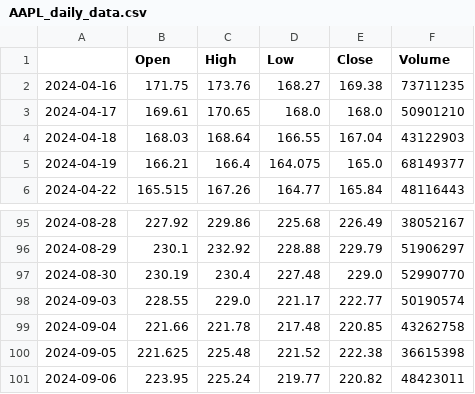
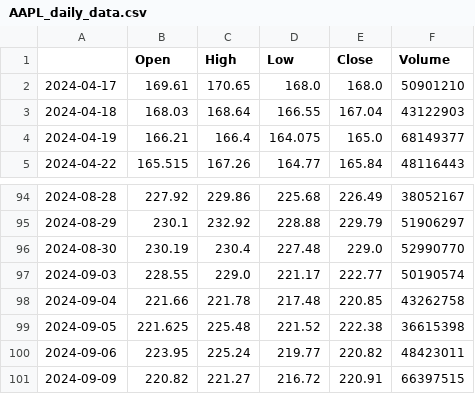
Before and after one commit to yashparmar1/stock-analysis-project, a CSV file: AAPL_daily_data.csv, drawn as a sheet; only a part is shown, gaps mark what is left out; removed rows and columns are numbered as before the commit, all else as after; the diff names each change by its address in the sheet, - before the commit and + after, or states it on an @@ line.

```diff
--- a/AAPL_daily_data.csv
+++ b/AAPL_daily_data.csv
-row 2: 2024-04-16 | 171.75 | 173.76 | 168.27 | 169.38 | 73711235
+row 101: 2024-09-09 | 220.82 | 221.27 | 216.72 | 220.91 | 66397515
```
Also changed, not shown: MSFT_daily_data.csv.
